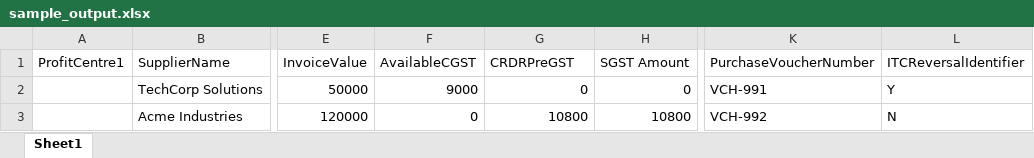
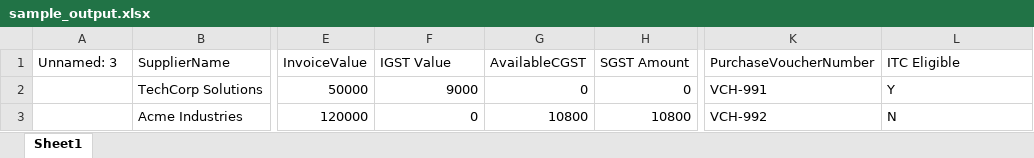
Before and after one commit to kshgrshrn/Semantic-GST-Schema-Standardization-Engine, an Excel workbook: sample_data/sample_output.xlsx, sheet Sheet1, drawn as a sheet; only a part is shown, gaps mark what is left out; values as stored, in another font and other column widths than the file's, no borders; the diff names each change by its address in the sheet, - before the commit and + after, or states it on an @@ line.

Commit message:
docs: finalize V3 architecture docs and update sample data with MNRL outputs

```diff
--- a/sample_data/sample_output.xlsx (sheet Sheet1)
+++ b/sample_data/sample_output.xlsx (sheet Sheet1)
-A1: ProfitCentre1
+A1: Unnamed: 3
-F1: AvailableCGST
+F1: IGST Value
-G1: CRDRPreGST
+G1: AvailableCGST
-L1: ITCReversalIdentifier
+L1: ITC Eligible
```
Also changed, not shown: 3 other files.
